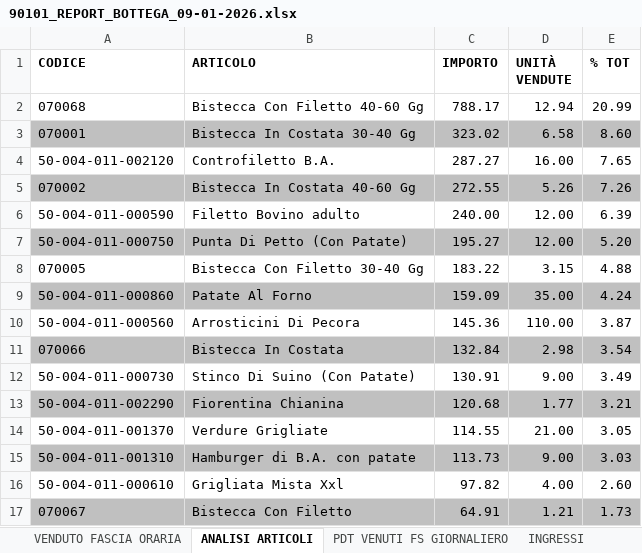
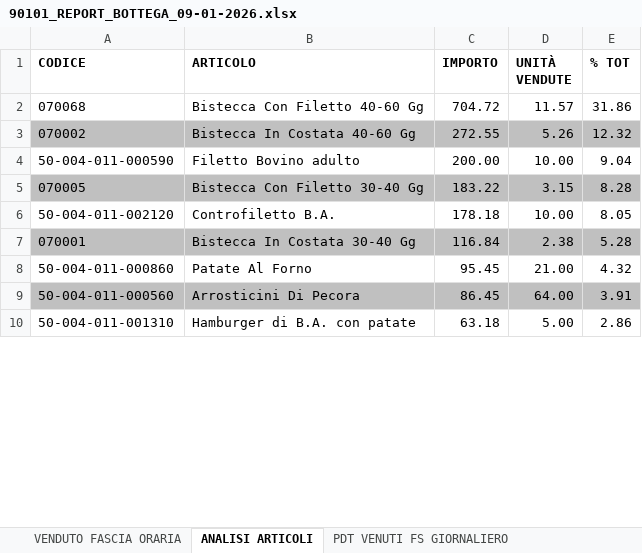
Before and after one commit to billi0723/milanoweb, an Excel workbook: 90101_REPORT_BOTTEGA_09-01-2026.xlsx, sheet ANALISI ARTICOLI, drawn as a sheet; only a part is shown; values as stored, in another font and other column widths than the file's, no borders; removed rows and columns are numbered as before the commit, all else as after; the diff covers the shown part only; the diff names each change by its address in the sheet, - before the commit and + after, or states it on an @@ line.

```diff
--- a/90101_REPORT_BOTTEGA_09-01-2026.xlsx (sheet ANALISI ARTICOLI)
+++ b/90101_REPORT_BOTTEGA_09-01-2026.xlsx (sheet ANALISI ARTICOLI)
-sheet tab: INGRESSI
-C2 (IMPORTO): 788.17
+C2 (IMPORTO): 704.72
-D2 (UNITÀ VENDUTE): 12.94
+D2 (UNITÀ VENDUTE): 11.57
-E2 (% TOT): 20.99
+E2 (% TOT): 31.86
-row 3: 070001 | Bistecca In Costata 30-40 Gg | 323.02 | 6.58 | 8.60
-row 4: 50-004-011-002120 | Controfiletto B.A. | 287.27 | 16.00 | 7.65
-E3 (% TOT): 7.26
+E3 (% TOT): 12.32
-C4 (IMPORTO): 240.00
+C4 (IMPORTO): 200.00
-D4 (UNITÀ VENDUTE): 12.00
+D4 (UNITÀ VENDUTE): 10.00
-E4 (% TOT): 6.39
+E4 (% TOT): 9.04
-row 7: 50-004-011-000750 | Punta Di Petto (Con Patate) | 195.27 | 12.00 | 5.20
-A5:E5 fill: none
+A5:E5 fill: #C0C0C0
-E5 (% TOT): 4.88
+E5 (% TOT): 8.28
+row 6: 50-004-011-002120 | Controfiletto B.A. | 178.18 | 10.00 | 8.05
+row 7: 070001 | Bistecca In Costata 30-40 Gg | 116.84 | 2.38 | 5.28
-A8:E8 fill: #C0C0C0
+A8:E8 fill: none
-C8 (IMPORTO): 159.09
+C8 (IMPORTO): 95.45
-D8 (UNITÀ VENDUTE): 35.00
+D8 (UNITÀ VENDUTE): 21.00
-E8 (% TOT): 4.24
+E8 (% TOT): 4.32
-A9:E9 fill: none
+A9:E9 fill: #C0C0C0
-C9 (IMPORTO): 145.36
+C9 (IMPORTO): 86.45
-D9 (UNITÀ VENDUTE): 110.00
+D9 (UNITÀ VENDUTE): 64.00
-E9 (% TOT): 3.87
+E9 (% TOT): 3.91
-row 11: 070066 | Bistecca In Costata | 132.84 | 2.98 | 3.54
-row 12: 50-004-011-000730 | Stinco Di Suino (Con Patate) | 130.91 | 9.00 | 3.49
-row 13: 50-004-011-002290 | Fiorentina Chianina | 120.68 | 1.77 | 3.21
-row 14: 50-004-011-001370 | Verdure Grigliate | 114.55 | 21.00 | 3.05
-A10:E10 fill: #C0C0C0
+A10:E10 fill: none
-C10 (IMPORTO): 113.73
+C10 (IMPORTO): 63.18
-D10 (UNITÀ VENDUTE): 9.00
+D10 (UNITÀ VENDUTE): 5.00
-E10 (% TOT): 3.03
+E10 (% TOT): 2.86
-row 16: 50-004-011-000610 | Grigliata Mista Xxl | 97.82 | 4.00 | 2.60
-row 17: 070067 | Bistecca Con Filetto | 64.91 | 1.21 | 1.73
```
Also changed, not shown: 5 added rows, 9 removed rows, 13 edited cells and cell formats elsewhere in this sheet, sheet PDT VENUTI FS GIORNALIERO, sheet VENDUTO FASCIA ORARIA, 90101_REPORT_BOTTEGA_06-01-2026.xlsx, 90204_REPORT_BOTTEGA_06-01-2026.xlsx, 45 other files.
